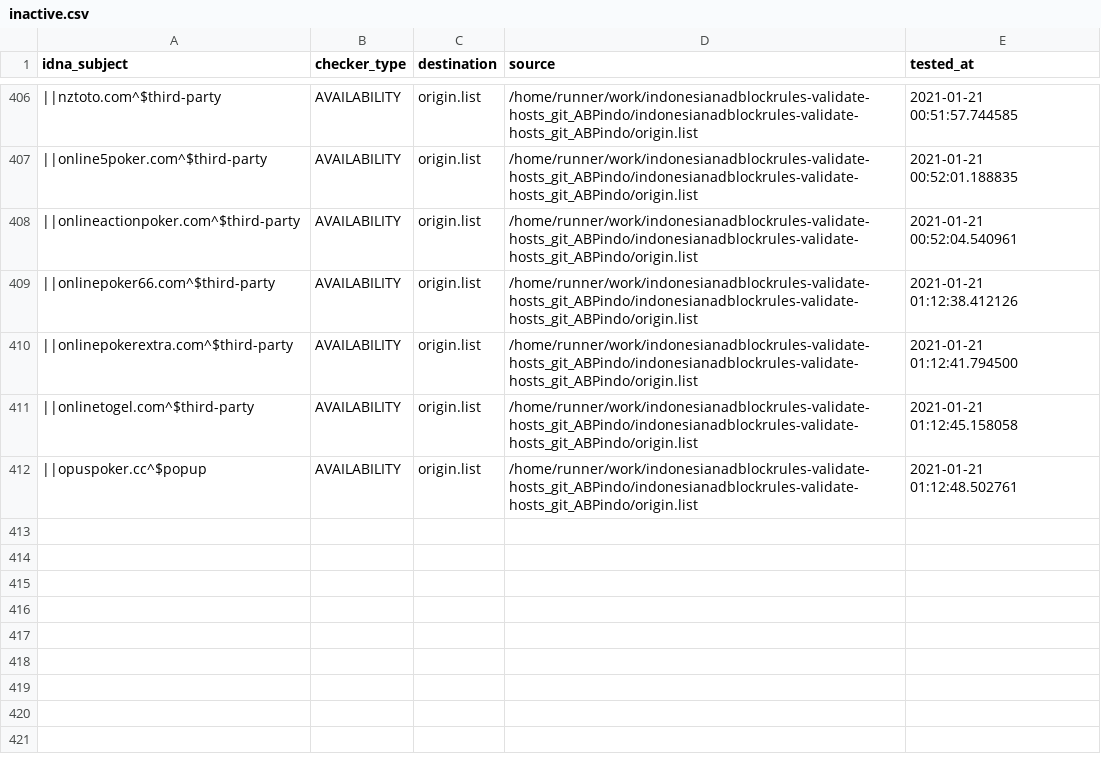
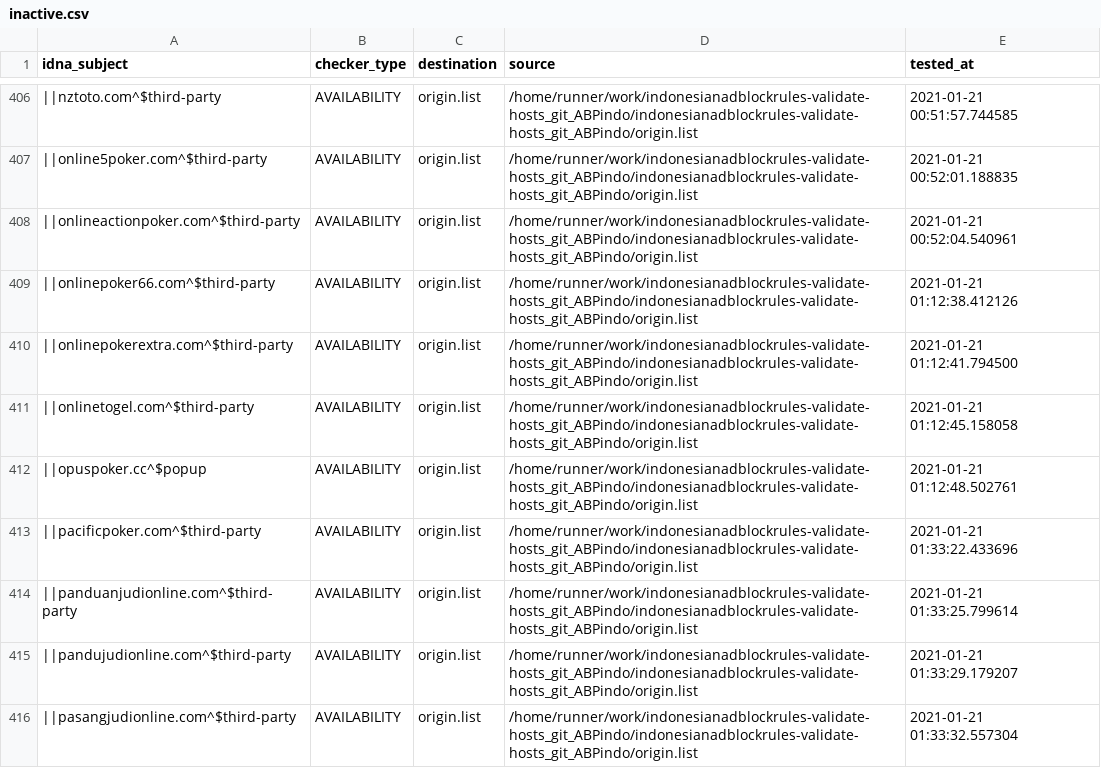
Before and after one commit to dead-hosts/indonesianadblockrules-validate-hosts_git_ABPindo, a CSV file: .pyfunceble/inactive.csv, drawn as a sheet; only a part is shown, gaps mark what is left out; the diff names each change by its address in the sheet, - before the commit and + after, or states it on an @@ line.

Commit message:
[Autosave][Dead-Hosts::indonesianadblockrules-validate-hosts_git_ABPindo]

```diff
--- a/.pyfunceble/inactive.csv
+++ b/.pyfunceble/inactive.csv
+row 413: ||pacificpoker.com^$third-party | AVAILABILITY | origin.list | /home/runner/work/indonesianadblockrules-validate-hosts_git_ABPindo/indonesianadblockrules-validate-hosts_git_ABPindo/origin.list | 2021-01-21 01:33:22.433696
+row 414: ||panduanjudionline.com^$third-party | AVAILABILITY | origin.list | /home/runner/work/indonesianadblockrules-validate-hosts_git_ABPindo/indonesianadblockrules-validate-hosts_git_ABPindo/origin.list | 2021-01-21 01:33:25.799614
+row 415: ||pandujudionline.com^$third-party | AVAILABILITY | origin.list | /home/runner/work/indonesianadblockrules-validate-hosts_git_ABPindo/indonesianadblockrules-validate-hosts_git_ABPindo/origin.list | 2021-01-21 01:33:29.179207
+row 416: ||pasangjudionline.com^$third-party | AVAILABILITY | origin.list | /home/runner/work/indonesianadblockrules-validate-hosts_git_ABPindo/indonesianadblockrules-validate-hosts_git_ABPindo/origin.list | 2021-01-21 01:33:32.557304
```
Also changed, not shown: output/origin.list/continue.csv, 6 other files.
